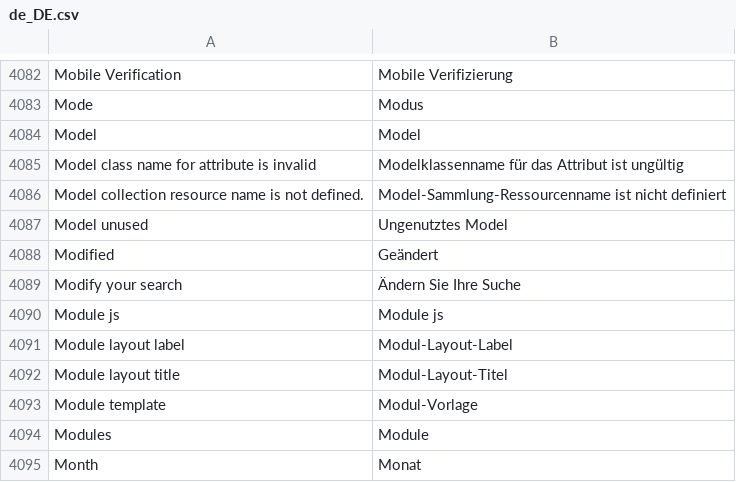
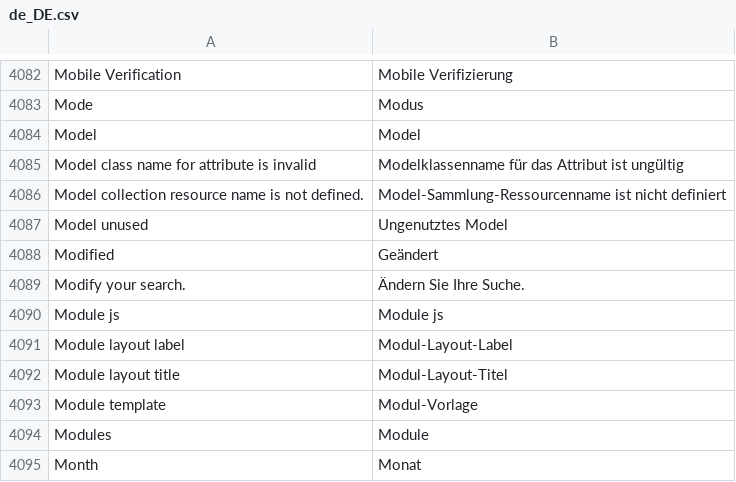
Before and after one commit to Magenerds/de_de, a CSV file: de_DE.csv, drawn as a sheet; only a part is shown, gaps mark what is left out.

Commit message:
Fix string in module catalog-search

```diff
--- a/de_DE.csv
+++ b/de_DE.csv
@@ -4126,3 +4126,3 @@ Model unused,Ungenutztes Model
 Modified,Geändert
-Modify your search,Ändern Sie Ihre Suche
+Modify your search.,Ändern Sie Ihre Suche.
 Module js,Module js
```
